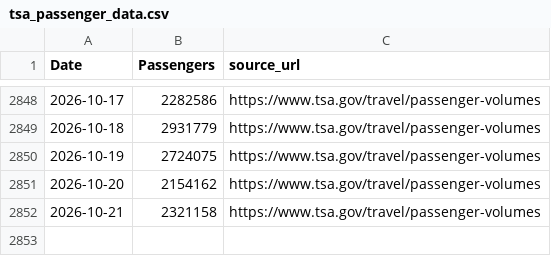
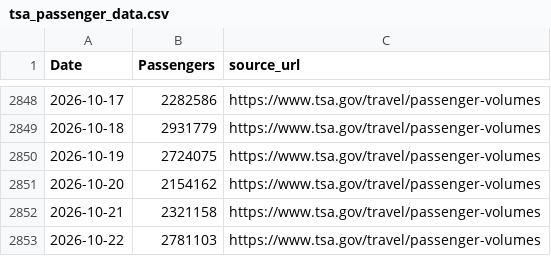
Before and after one commit to nolanwu10/tsa-passenger-forecasting-dashboard, a CSV file: data/raw/tsa_passenger_data.csv, drawn as a sheet; only a part is shown, gaps mark what is left out; the diff names each change by its address in the sheet, - before the commit and + after, or states it on an @@ line.

```diff
--- a/data/raw/tsa_passenger_data.csv
+++ b/data/raw/tsa_passenger_data.csv
+row 2853: 2026-10-22 | 2781103 | https://www.tsa.gov/travel/passenger-volumes
```
